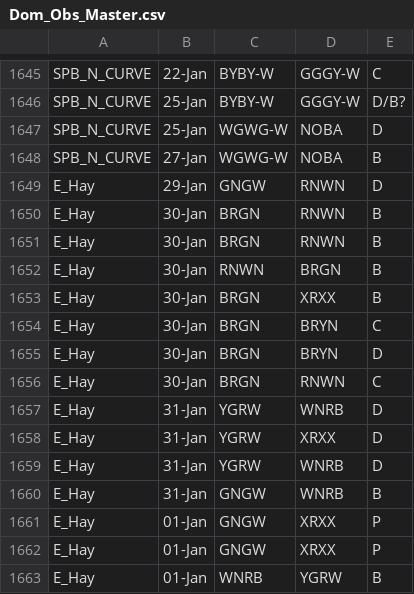
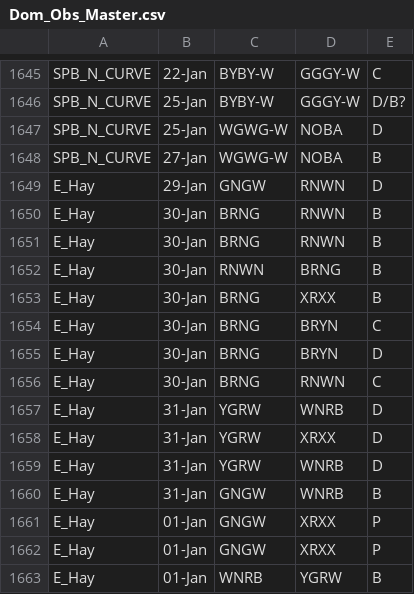
Before and after one commit to QuinlanMann/Pukeko_Dom_Observations, a CSV file: Dom_Obs_Master.csv, drawn as a sheet; only a part is shown, gaps mark what is left out.

Commit message:
CORRECTED BRGN -> BRNG IN EHAY

```diff
--- a/Dom_Obs_Master.csv
+++ b/Dom_Obs_Master.csv
@@ -1649,9 +1649,9 @@ SPB_N_CURVE,27-Jan,WGWG-W,NOBA,B
 E_Hay,29-Jan,GNGW,RNWN,D
-E_Hay,30-Jan,BRGN,RNWN,B
-E_Hay,30-Jan,BRGN,RNWN,B
-E_Hay,30-Jan,RNWN,BRGN,B
-E_Hay,30-Jan,BRGN,XRXX,B
-E_Hay,30-Jan,BRGN,BRYN,C
-E_Hay,30-Jan,BRGN,BRYN,D
-E_Hay,30-Jan,BRGN,RNWN,C
+E_Hay,30-Jan,BRNG,RNWN,B
+E_Hay,30-Jan,BRNG,RNWN,B
+E_Hay,30-Jan,RNWN,BRNG,B
+E_Hay,30-Jan,BRNG,XRXX,B
+E_Hay,30-Jan,BRNG,BRYN,C
+E_Hay,30-Jan,BRNG,BRYN,D
+E_Hay,30-Jan,BRNG,RNWN,C
 E_Hay,31-Jan,YGRW,WNRB,D
```
